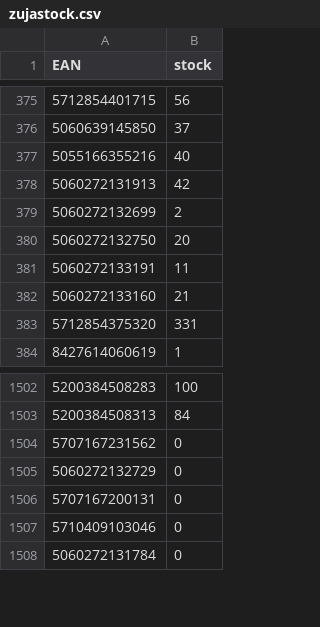
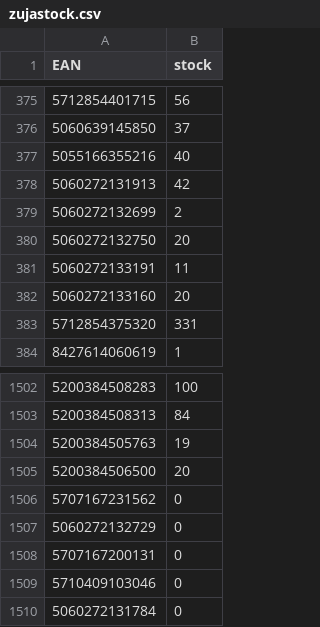
Before and after one commit to mbtylla/pigu, a CSV file: zujastock.csv, drawn as a sheet; only a part is shown, gaps mark what is left out; the diff names each change by its address in the sheet, - before the commit and + after, or states it on an @@ line.

```diff
--- a/zujastock.csv
+++ b/zujastock.csv
-B382 (stock): 21
+B382 (stock): 20
+row 1504: 5200384505763 | 19
+row 1505: 5200384506500 | 20
```
Also changed, not shown: 2 other files.
